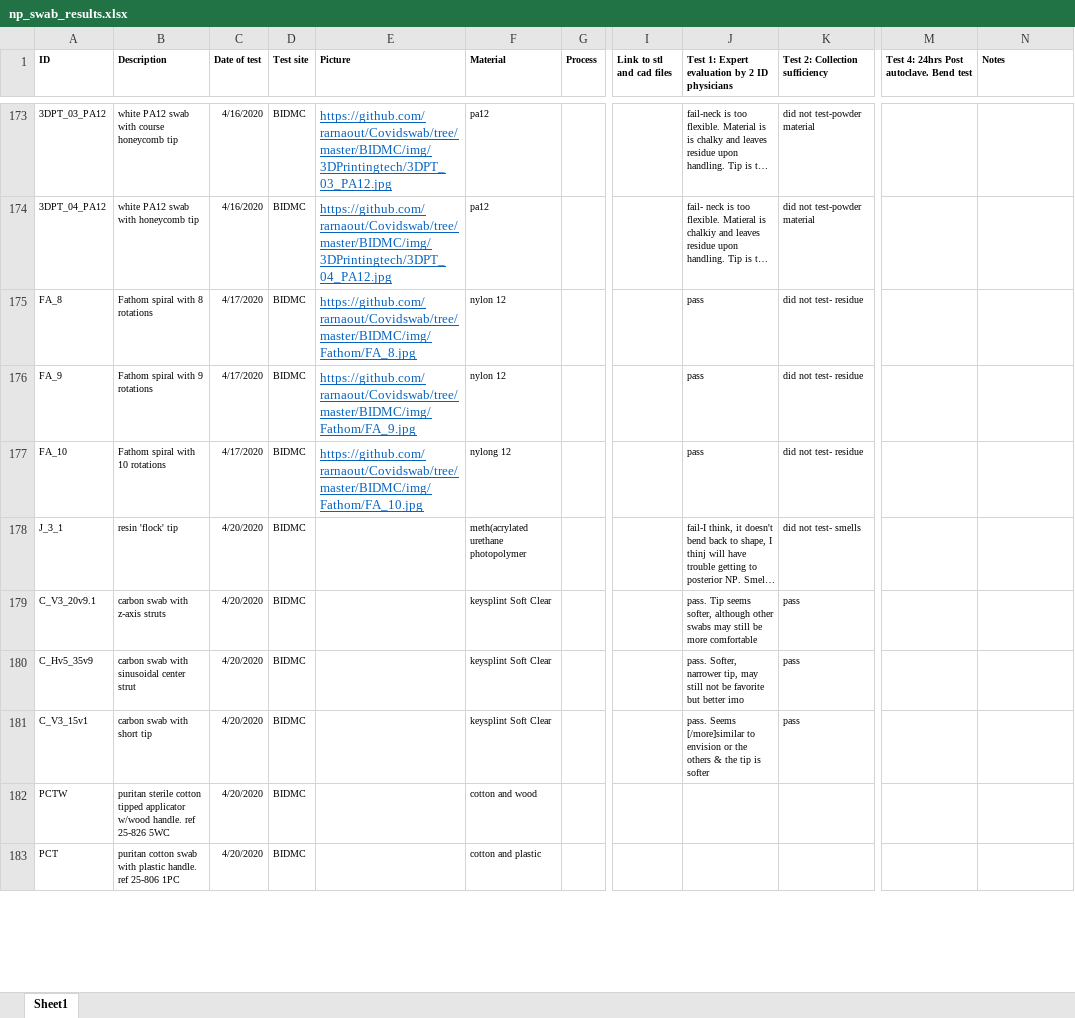
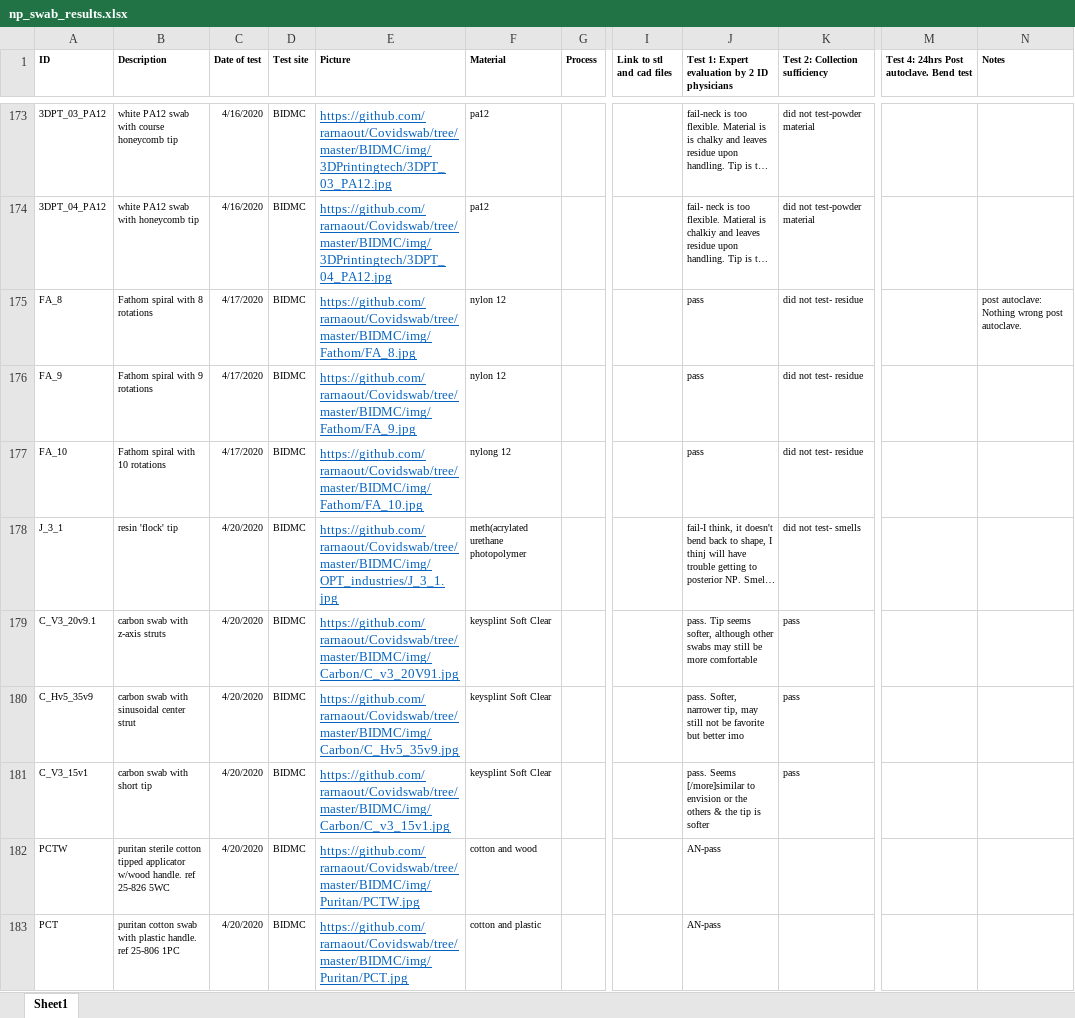
Before and after one commit to rarnaout/Covidswab, an Excel workbook: BIDMC/np_swab_results.xlsx, sheet Sheet1, drawn as a sheet; only a part is shown, gaps mark what is left out; long unchanged cells end in …; values as stored, in another font and other column widths than the file's, no borders; the diff covers the shown part only; the diff names each change by its address in the sheet, - before the commit and + after, or states it on an @@ line.

Commit message:
updated results

```diff
--- a/BIDMC/np_swab_results.xlsx (sheet Sheet1)
+++ b/BIDMC/np_swab_results.xlsx (sheet Sheet1)
-N175 (Notes): (empty)
+N175 (Notes): post autoclave: Nothing wrong post autoclave.
-E178 (Picture): (empty)
+E178 (Picture): https://github.com/rarnaout/Covidswab/tree/master/BIDMC/img/OPT_industries/J_3_1.jpg
-E179 (Picture): (empty)
+E179 (Picture): https://github.com/rarnaout/Covidswab/tree/master/BIDMC/img/Carbon/C_v3_20V91.jpg
-E180 (Picture): (empty)
+E180 (Picture): https://github.com/rarnaout/Covidswab/tree/master/BIDMC/img/Carbon/C_Hv5_35v9.jpg
-E181 (Picture): (empty)
+E181 (Picture): https://github.com/rarnaout/Covidswab/tree/master/BIDMC/img/Carbon/C_v3_15v1.jpg
-E182 (Picture): (empty)
+E182 (Picture): https://github.com/rarnaout/Covidswab/tree/master/BIDMC/img/Puritan/PCTW.jpg
-J182:J183: (empty)
+J182:J183: AN-pass
-E183 (Picture): (empty)
+E183 (Picture): https://github.com/rarnaout/Covidswab/tree/master/BIDMC/img/Puritan/PCT.jpg
```
Also changed, not shown: 16 edited cells elsewhere in this sheet, 1 other file.
